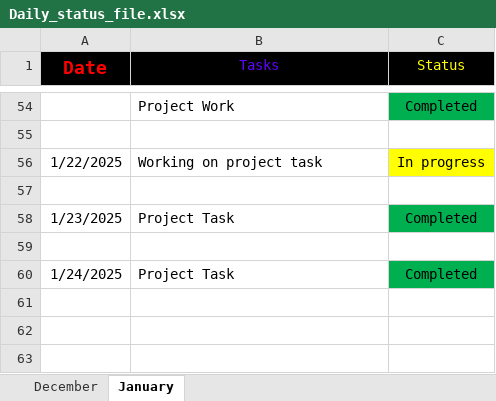
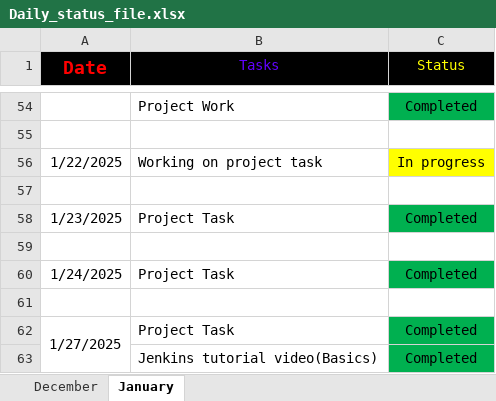
Before and after one commit to Santhoshmaganti/Daily_Status, an Excel workbook: Daily_status_file.xlsx, sheet January, drawn as a sheet; only a part is shown, gaps mark what is left out; values as stored, in another font and other column widths than the file's, no borders; the diff names each change by its address in the sheet, - before the commit and + after, or states it on an @@ line.

Commit message:
task 27-01

```diff
--- a/Daily_status_file.xlsx (sheet January)
+++ b/Daily_status_file.xlsx (sheet January)
+row 61: (empty)
+row 62: 1/27/2025 | Project Task | Completed
+row 63:  | Jenkins tutorial video(Basics) | Completed
```
